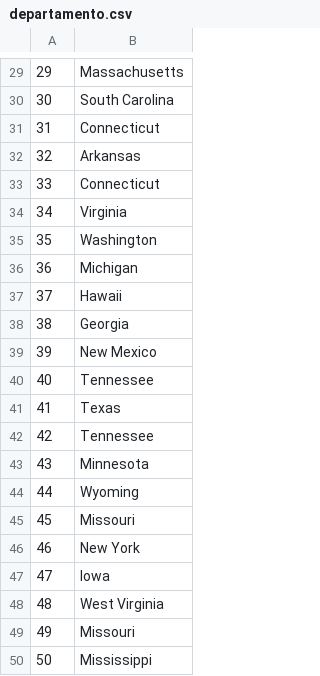
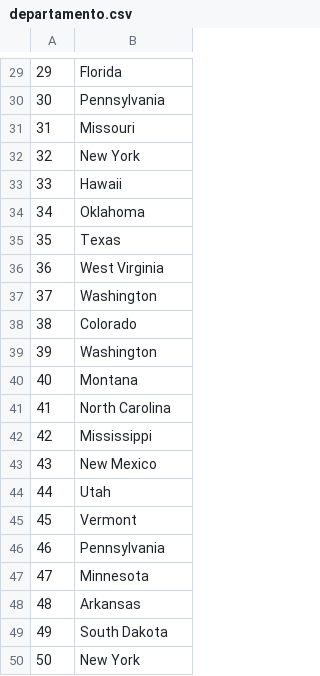
Before and after one commit to SebastianRojas6/Laboratorio_Automatizacion, a CSV file: output/departamento.csv, drawn as a sheet; only a part is shown, gaps mark what is left out; the diff covers the shown part only.

```diff
--- a/output/departamento.csv
+++ b/output/departamento.csv
@@ -29,22 +29,22 @@
-29|"Massachusetts"
-30|"South Carolina"
-31|"Connecticut"
-32|"Arkansas"
-33|"Connecticut"
-34|"Virginia"
-35|"Washington"
-36|"Michigan"
-37|"Hawaii"
-38|"Georgia"
-39|"New Mexico"
-40|"Tennessee"
-41|"Texas"
-42|"Tennessee"
-43|"Minnesota"
-44|"Wyoming"
-45|"Missouri"
-46|"New York"
-47|"Iowa"
-48|"West Virginia"
-49|"Missouri"
-50|"Mississippi"
+29|"Florida"
+30|"Pennsylvania"
+31|"Missouri"
+32|"New York"
+33|"Hawaii"
+34|"Oklahoma"
+35|"Texas"
+36|"West Virginia"
+37|"Washington"
+38|"Colorado"
+39|"Washington"
+40|"Montana"
+41|"North Carolina"
+42|"Mississippi"
+43|"New Mexico"
+44|"Utah"
+45|"Vermont"
+46|"Pennsylvania"
+47|"Minnesota"
+48|"Arkansas"
+49|"South Dakota"
+50|"New York"
```
Also changed, not shown: 27 edited cells elsewhere in this file, output/editorial.csv, output/libro_autor_tesis.csv, 3 other files.
